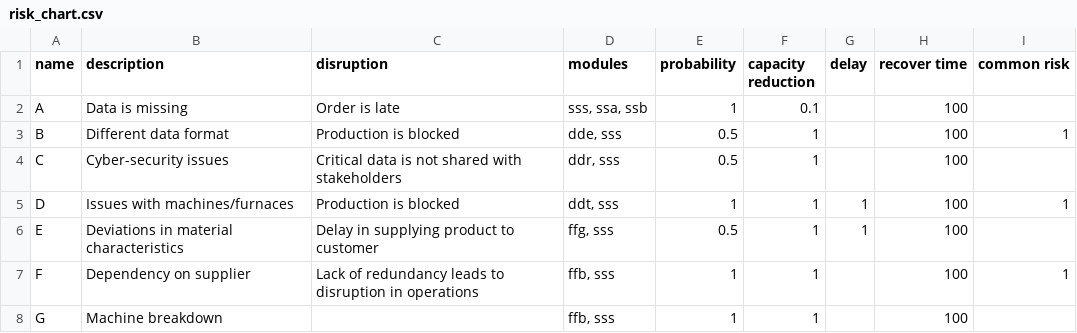
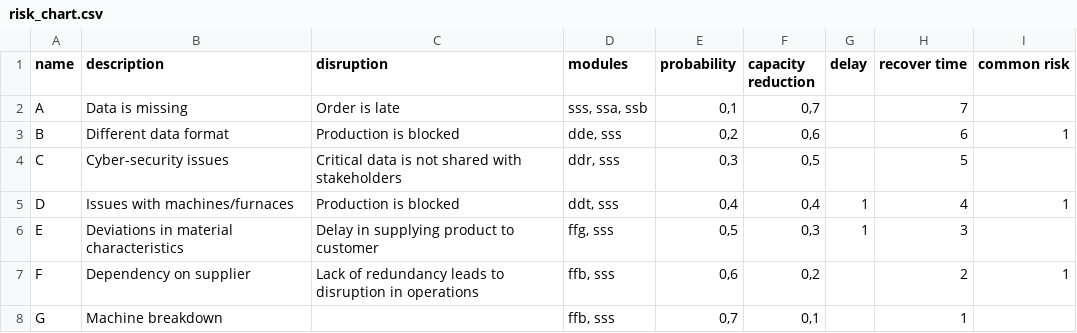
Before and after one commit to nachtflug6/BusinessRiskSim, a CSV file: data/risk_chart.csv, drawn as a sheet.

```diff
--- a/data/risk_chart.csv
+++ b/data/risk_chart.csv
@@ -1,8 +1,8 @@
 name;description;disruption;modules;probability;capacity reduction;delay;recover time;common risk
-A;Data is missing;Order is late;sss, ssa, ssb;1;0.1;;100;
-B;Different data format;Production is blocked;dde, sss;0.5;1;;100;1
-C;Cyber-security issues;Critical data is not shared with stakeholders;ddr, sss;0.5;1;;100;
-D;Issues with machines/furnaces;Production is blocked;ddt, sss;1;1;1;100;1
-E;Deviations in material characteristics;Delay in supplying product to customer;ffg, sss;0.5;1;1;100;
-F;Dependency on supplier;Lack of redundancy leads to disruption in operations;ffb, sss;1;1;;100;1
-G;Machine breakdown;;ffb, sss;1;1;;100;
+A;Data is missing;Order is late;sss, ssa, ssb;0,1;0,7;;7;
+B;Different data format;Production is blocked;dde, sss;0,2;0,6;;6;1
+C;Cyber-security issues;Critical data is not shared with stakeholders;ddr, sss;0,3;0,5;;5;
+D;Issues with machines/furnaces;Production is blocked;ddt, sss;0,4;0,4;1;4;1
+E;Deviations in material characteristics;Delay in supplying product to customer;ffg, sss;0,5;0,3;1;3;
+F;Dependency on supplier;Lack of redundancy leads to disruption in operations;ffb, sss;0,6;0,2;;2;1
+G;Machine breakdown;;ffb, sss;0,7;0,1;;1;
```
Also changed, not shown: 3 other files.
